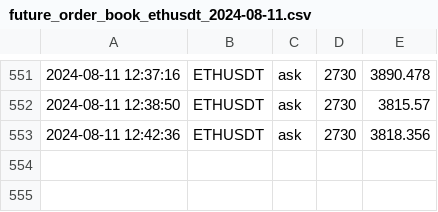
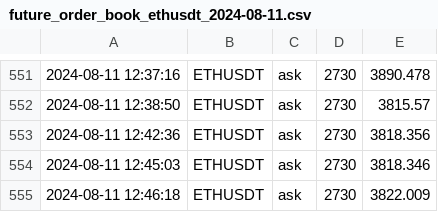
Before and after one commit to caotuanvu123/ob-btc-future, a CSV file: csv/futures/future_order_book_ethusdt_2024-08-11.csv, drawn as a sheet; only a part is shown, gaps mark what is left out; the diff names each change by its address in the sheet, - before the commit and + after, or states it on an @@ line.

```diff
--- a/csv/futures/future_order_book_ethusdt_2024-08-11.csv
+++ b/csv/futures/future_order_book_ethusdt_2024-08-11.csv
+row 554: 2024-08-11 12:45:03 | ETHUSDT | ask | 2730 | 3818.346
+row 555: 2024-08-11 12:46:18 | ETHUSDT | ask | 2730 | 3822.009
```
Also changed, not shown: csv/futures/future_order_book_btcusdt_2024-08-11.csv, csv/futures/future_order_book_solusdt_2024-08-11.csv, 2 other files.
